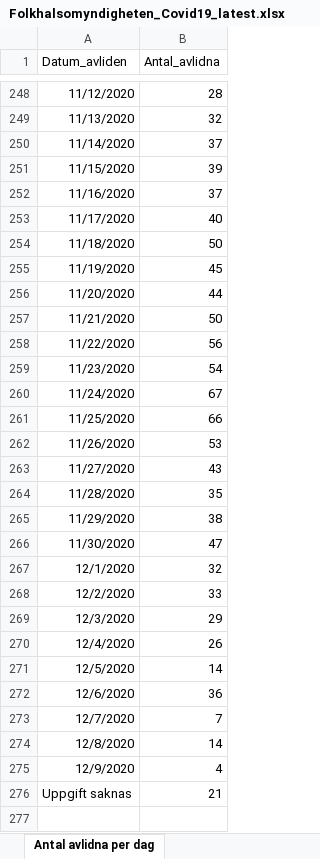
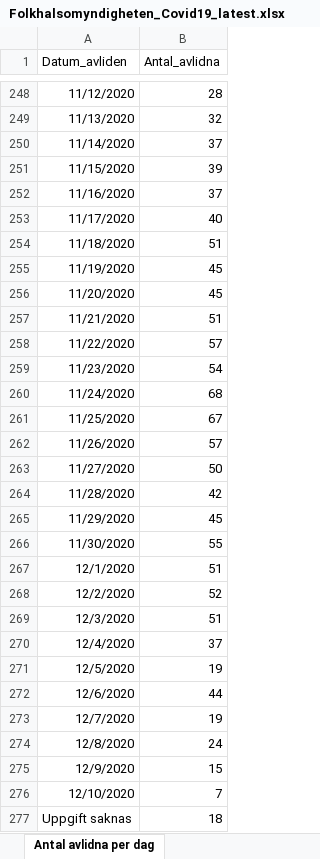
Before and after one commit to unilsson/covid19-FHM, an Excel workbook: data/Folkhalsomyndigheten_Covid19_latest.xlsx, sheet Antal avlidna per dag, drawn as a sheet; only a part is shown, gaps mark what is left out; values as stored, in another font and other column widths than the file's, no borders; addresses are those after the commit; the diff names each change by its address in the sheet, - before the commit and + after, or states it on an @@ line.

```diff
--- a/data/Folkhalsomyndigheten_Covid19_latest.xlsx (sheet Antal avlidna per dag)
+++ b/data/Folkhalsomyndigheten_Covid19_latest.xlsx (sheet Antal avlidna per dag)
-B254 (Antal_avlidna): 50
+B254 (Antal_avlidna): 51
-B256 (Antal_avlidna): 44
+B256 (Antal_avlidna): 45
-B257 (Antal_avlidna): 50
+B257 (Antal_avlidna): 51
-B258 (Antal_avlidna): 56
+B258 (Antal_avlidna): 57
-B260 (Antal_avlidna): 67
+B260 (Antal_avlidna): 68
-B261 (Antal_avlidna): 66
+B261 (Antal_avlidna): 67
-B262 (Antal_avlidna): 53
+B262 (Antal_avlidna): 57
-B263 (Antal_avlidna): 43
+B263 (Antal_avlidna): 50
-B264 (Antal_avlidna): 35
+B264 (Antal_avlidna): 42
-B265 (Antal_avlidna): 38
+B265 (Antal_avlidna): 45
-B266 (Antal_avlidna): 47
+B266 (Antal_avlidna): 55
-B267 (Antal_avlidna): 32
+B267 (Antal_avlidna): 51
-B268 (Antal_avlidna): 33
+B268 (Antal_avlidna): 52
-B269 (Antal_avlidna): 29
+B269 (Antal_avlidna): 51
-B270 (Antal_avlidna): 26
+B270 (Antal_avlidna): 37
-B271 (Antal_avlidna): 14
+B271 (Antal_avlidna): 19
-B272 (Antal_avlidna): 36
+B272 (Antal_avlidna): 44
-B273 (Antal_avlidna): 7
+B273 (Antal_avlidna): 19
-B274 (Antal_avlidna): 14
+B274 (Antal_avlidna): 24
-B275 (Antal_avlidna): 4
+B275 (Antal_avlidna): 15
+row 276: 12/10/2020 | 7
-B277 (Antal_avlidna): 21
+B277 (Antal_avlidna): 18
```
Also changed, not shown: sheet Antal per dag region, sheet Totalt antal per region, sheet Totalt antal per åldersgrupp, sheet Totalt antal per kön, sheet Antal intensivvårdade per dag, other sheet tabs.
